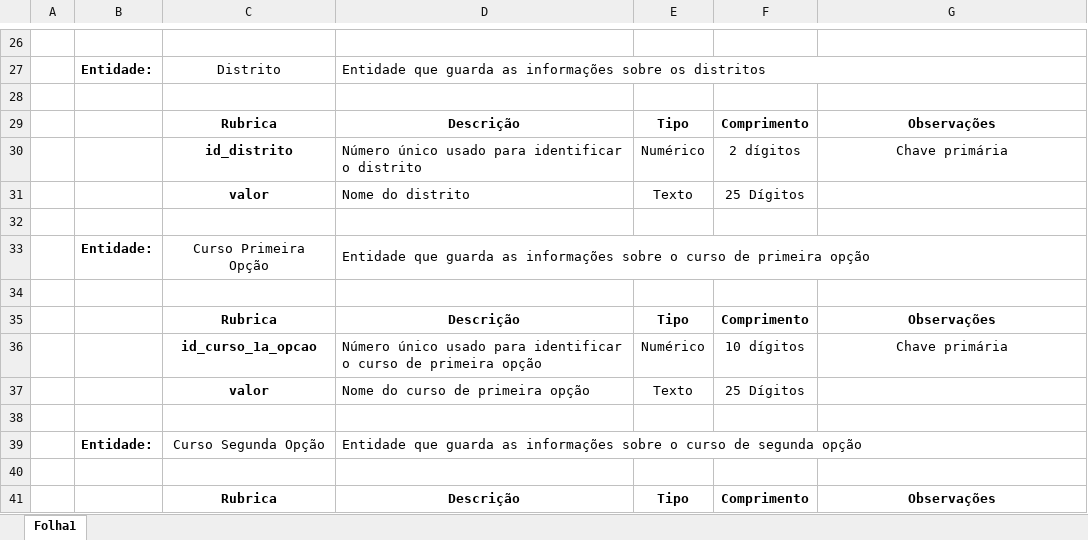
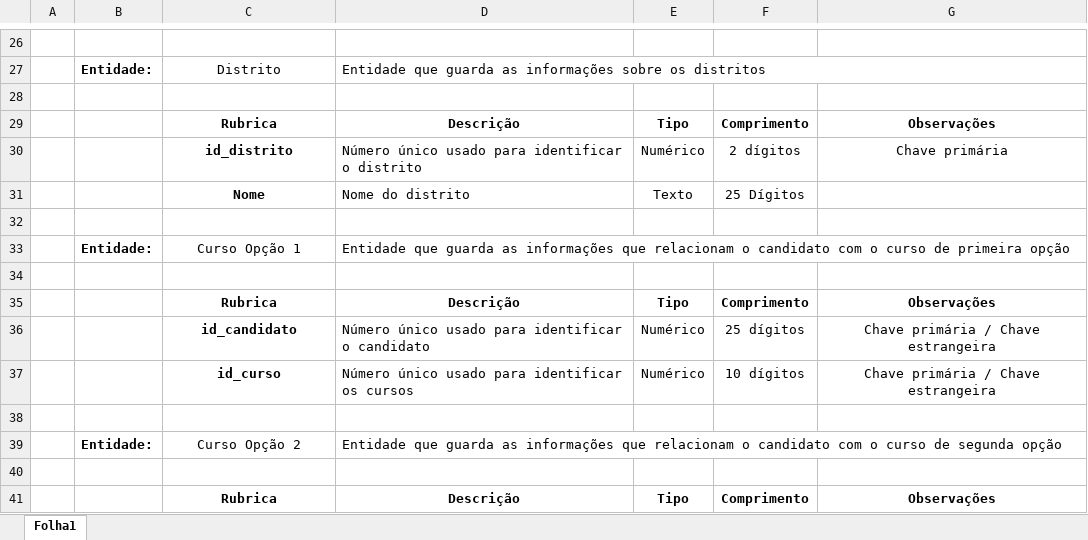
Before and after one commit to blestonbandeira/grs, an Excel workbook: Docs/Dicionário de dados.xlsx, sheet Folha1, drawn as a sheet; only a part is shown, gaps mark what is left out; values as stored, in another font and other column widths than the file's, no borders; removed rows and columns are numbered as before the commit, all else as after; the diff covers the shown part only; the diff names each change by its address in the sheet, - before the commit and + after, or states it on an @@ line.

```diff
--- a/Docs/Dicionário de dados.xlsx (sheet Folha1)
+++ b/Docs/Dicionário de dados.xlsx (sheet Folha1)
-C31: valor
+C31: Nome
-C33: Curso Primeira Opção
+C33: Curso Opção 1
-D33: …as informações sobre o curso…
+D33: …as informações que relacionam o candidato com o curso…
+row 36:  |  | id_candidato | Número único usado para identificar o candidato | Numérico | 25 dígitos | Chave primária / Chave estrangeira
-C37: id_curso_1a_opcao
+C37: id_curso
-D37: …para identificar o curso de primeira opção
+D37: …para identificar os cursos
-G37: Chave primária
+G37: Chave primária / Chave estrangeira
-row 37:  |  | valor | Nome do curso de primeira opção | Texto | 25 Dígitos
-C39: Curso Segunda Opção
+C39: Curso Opção 2
-D39: …as informações sobre o curso…
+D39: …as informações que relacionam o candidato com o curso…
```
Also changed, not shown: 106 added rows, 1 removed row and 10 edited cells elsewhere in this sheet, 1 other file.
